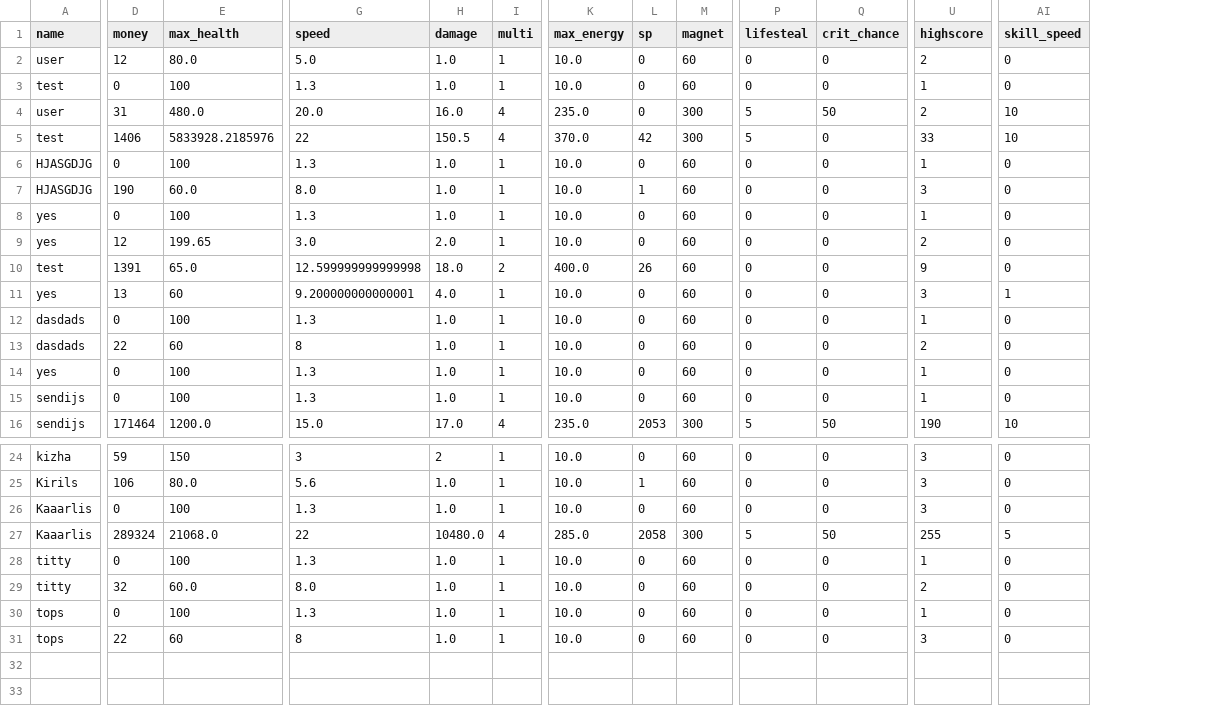
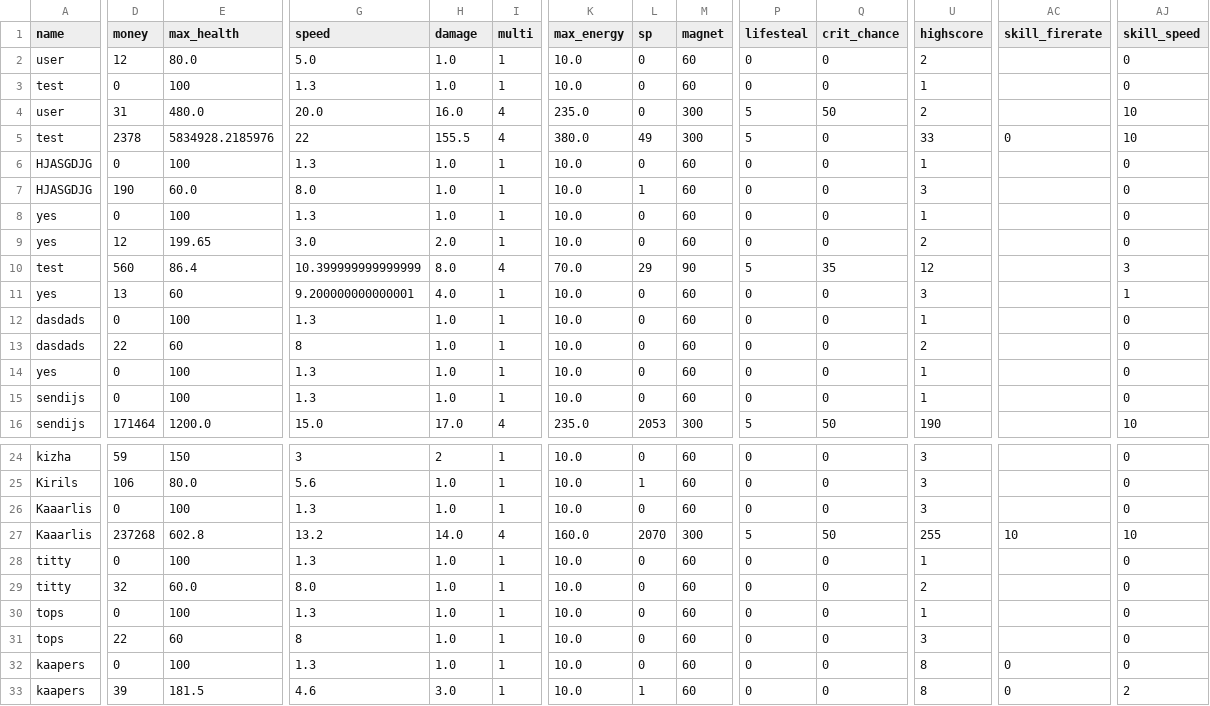
Before and after one commit to 24DP4KDzer/Incremental-Pulse-, a CSV file: data/players.csv, drawn as a sheet; only a part is shown, gaps mark what is left out; addresses are those after the commit; rows hold the shown columns only; the diff covers the shown part only; the diff names each change by its address in the sheet, - before the commit and + after, or states it on an @@ line.

```diff
--- a/data/players.csv
+++ b/data/players.csv
+column AC (skill_firerate), row 5: 0; row 27: 10
-D5 (money): 1406
+D5 (money): 2378
-E5 (max_health): 5833928.2185976
+E5 (max_health): 5834928.2185976
-H5 (damage): 150.5
+H5 (damage): 155.5
-K5 (max_energy): 370.0
+K5 (max_energy): 380.0
-L5 (sp): 42
+L5 (sp): 49
-D10 (money): 1391
+D10 (money): 560
-E10 (max_health): 65.0
+E10 (max_health): 86.4
-G10 (speed): 12.599999999999998
+G10 (speed): 10.399999999999999
-H10 (damage): 18.0
+H10 (damage): 8.0
-I10 (multi): 2
+I10 (multi): 4
-K10 (max_energy): 400.0
+K10 (max_energy): 70.0
-L10 (sp): 26
+L10 (sp): 29
-M10 (magnet): 60
+M10 (magnet): 90
-P10 (lifesteal): 0
+P10 (lifesteal): 5
-Q10 (crit_chance): 0
+Q10 (crit_chance): 35
-U10 (highscore): 9
+U10 (highscore): 12
-AJ10 (skill_speed): 0
+AJ10 (skill_speed): 3
-D27 (money): 289324
+D27 (money): 237268
-E27 (max_health): 21068.0
+E27 (max_health): 602.8
-G27 (speed): 22
+G27 (speed): 13.2
-H27 (damage): 10480.0
+H27 (damage): 14.0
-K27 (max_energy): 285.0
+K27 (max_energy): 160.0
-L27 (sp): 2058
+L27 (sp): 2070
-AJ27 (skill_speed): 5
+AJ27 (skill_speed): 10
+row 32: kaapers | 0 | 100 | 1.3 | 1.0 | 1 | 10.0 | 0 | 60 | 0 | 0 | 8 | 0 | 0
+row 33: kaapers | 39 | 181.5 | 4.6 | 3.0 | 1 | 10.0 | 1 | 60 | 0 | 0 | 8 | 0 | 2
```
Also changed, not shown: 8 edited cells elsewhere in this file, 4 other files.
